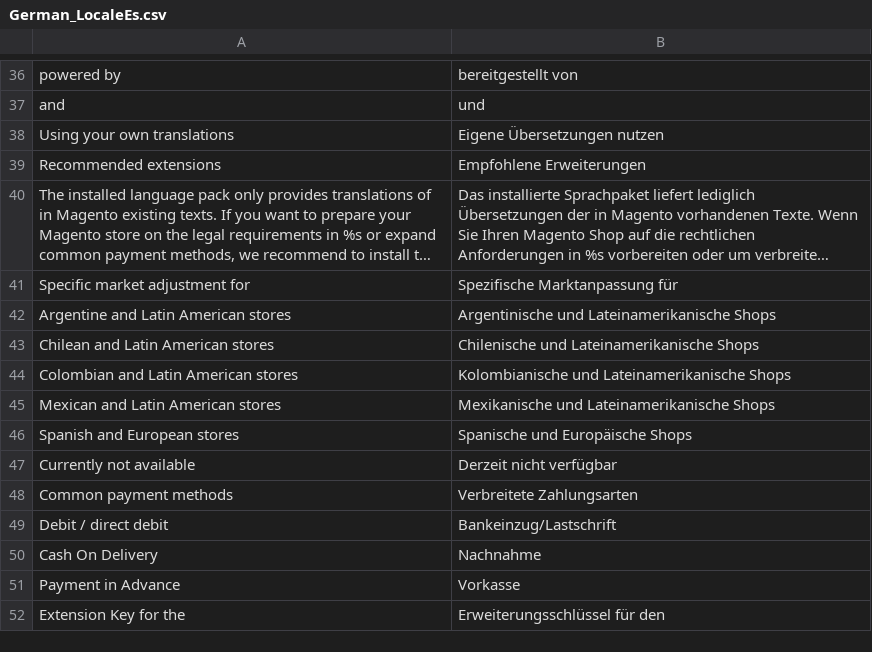
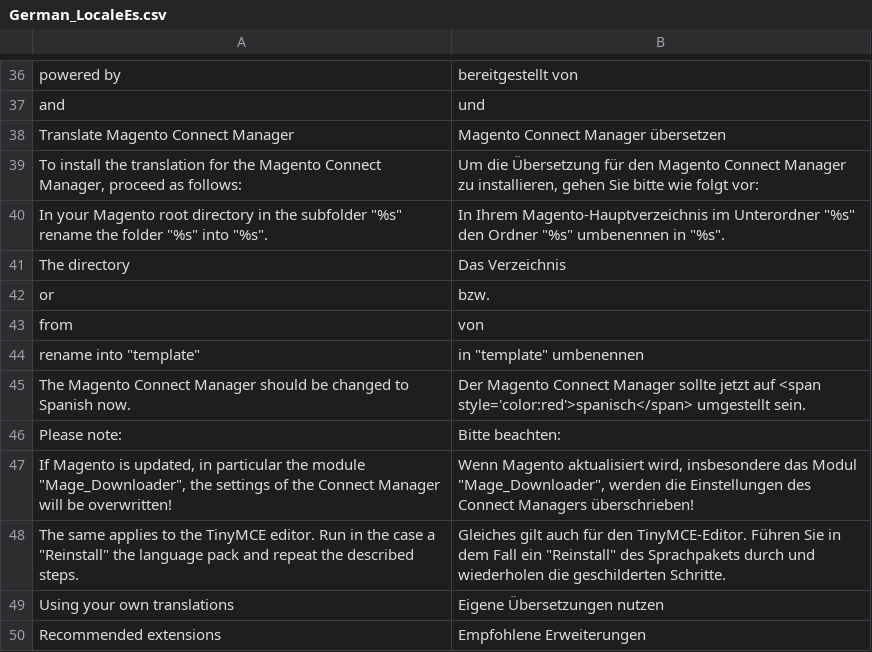
Before and after one commit to MaWoScha/German_LocalePack_es_ES, a CSV file: app/locale/de_DE/German_LocaleEs.csv, drawn as a sheet; only a part is shown, gaps mark what is left out; the shorter side is filled out with more unchanged rows; long unchanged cells end in ….

Commit message:
Version 0.2.0, 1. Translated Magento Connect Downloader, 2. Language packages (*.csv) of Magento Version 1.9.0.x.

```diff
--- a/app/locale/de_DE/German_LocaleEs.csv
+++ b/app/locale/de_DE/German_LocaleEs.csv
@@ -37,2 +37,13 @@
 "and","und"
+"Translate Magento Connect Manager","Magento Connect Manager übersetzen"
+"To install the translation for the Magento Connect Manager, proceed as follows:","Um die Übersetzung für den Magento Connect Manager zu installieren, gehen Sie bitte wie folgt vor:"
+"In your Magento root directory in the subfolder ""%s"" rename the folder ""%s"" into ""%s"".","In Ihrem Magento-Hauptverzeichnis im Unterordner ""%s"" den Ordner ""%s"" umbenennen in ""%s""."
+"The directory","Das Verzeichnis"
+"or","bzw."
+"from","von"
+"rename into ""template""","in ""template"" umbenennen"
+"The Magento Connect Manager should be changed to Spanish now.","Der Magento Connect Manager sollte jetzt auf <span style='color:red'>spanisch</span> umgestellt sein."
+"Please note:","Bitte beachten:"
+"If Magento is updated, in particular the module ""Mage_Downloader"", the settings of the Connect Manager will be overwritten!","Wenn Magento aktualisiert wird, insbesondere das Modul ""Mage_Downloader"", werden die Einstellungen des Connect Managers überschrieben!"
+"The same applies to the TinyMCE editor. Run in the case a ""Reinstall"" the language pack and repeat the described steps.","Gleiches gilt auch für den TinyMCE-Editor. Führen Sie in dem Fall ein ""Reinstall"" des Sprachpakets durch und wiederholen die geschilderten Schritte."
 "Using your own translations","Eigene Übersetzungen nutzen"
```
Also changed, not shown: app/locale/en_US/German_LocaleEs.csv, app/locale/es_ES/German_LocaleEs.csv, 40 other files.
